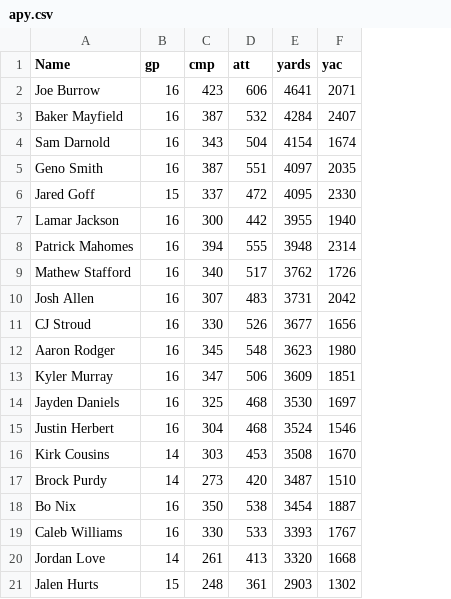
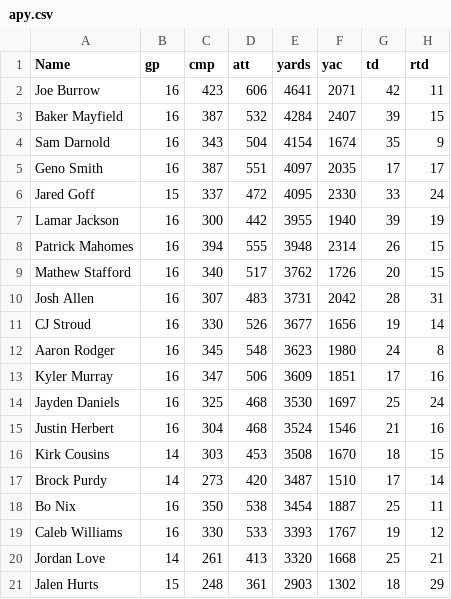
Before and after one commit to willvernon/rw_practice, a CSV file: Actual_Passing_Yards/apy.csv, drawn as a sheet; the diff names each change by its address in the sheet, - before the commit and + after, or states it on an @@ line.

```diff
--- a/Actual_Passing_Yards/apy.csv
+++ b/Actual_Passing_Yards/apy.csv
+column G (td), rows 2-21: 42 | 39 | 35 | 17 | 33 | 39 | 26 | 20 | 28 | 19 | 24 | 17 | 25 | 21 | 18 | 17 | 25 | 19 | 25 | 18
+column H (rtd), rows 2-21: 11 | 15 | 9 | 17 | 24 | 19 | 15 | 15 | 31 | 14 | 8 | 16 | 24 | 16 | 15 | 14 | 11 | 12 | 21 | 29
```
Also changed, not shown: 1 other file.
